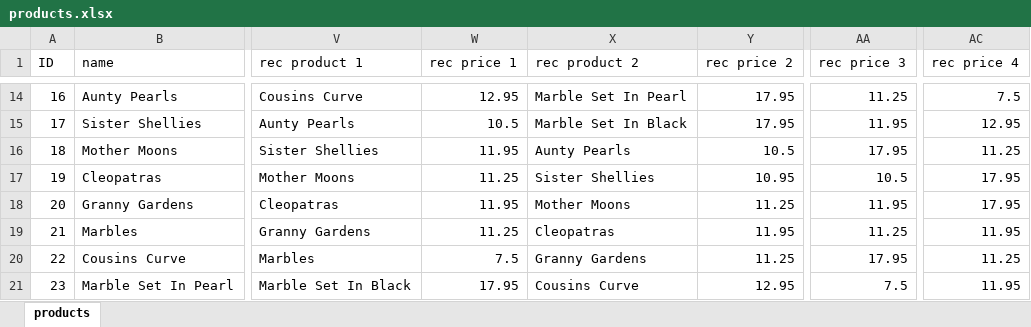
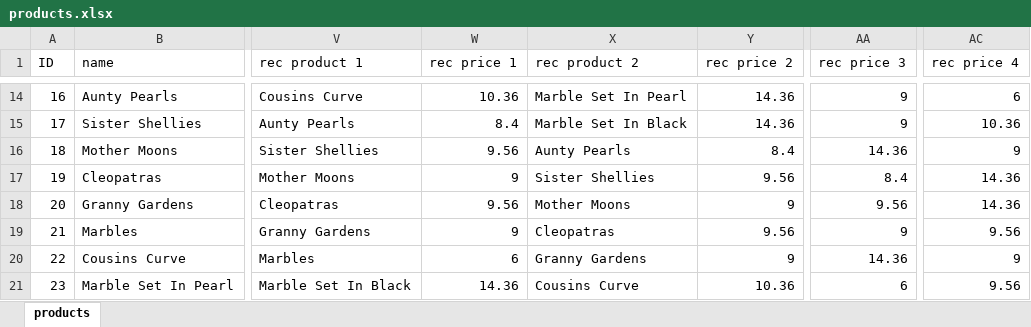
Before and after one commit to milanvn98/madebyb, an Excel workbook: admin/products.xlsx, sheet products, drawn as a sheet; only a part is shown, gaps mark what is left out; values as stored, in another font and other column widths than the file's, no borders; the diff covers the shown part only; the diff names each change by its address in the sheet, - before the commit and + after, or states it on an @@ line.

```diff
--- a/admin/products.xlsx (sheet products)
+++ b/admin/products.xlsx (sheet products)
-W14 (rec price 1): 12.95
+W14 (rec price 1): 10.36
-Y14:Y15 (rec price 2): 17.95
+Y14:Y15 (rec price 2): 14.36
-AA14 (rec price 3): 11.25
+AA14 (rec price 3): 9
-AC14 (rec price 4): 7.5
+AC14 (rec price 4): 6
-W15 (rec price 1): 10.5
+W15 (rec price 1): 8.4
-AA15 (rec price 3): 11.95
+AA15 (rec price 3): 9
-AC15 (rec price 4): 12.95
+AC15 (rec price 4): 10.36
-W16 (rec price 1): 11.95
+W16 (rec price 1): 9.56
-Y16 (rec price 2): 10.5
+Y16 (rec price 2): 8.4
-AA16 (rec price 3): 17.95
+AA16 (rec price 3): 14.36
-AC16 (rec price 4): 11.25
+AC16 (rec price 4): 9
-W17 (rec price 1): 11.25
+W17 (rec price 1): 9
-Y17 (rec price 2): 10.95
+Y17 (rec price 2): 9.56
-AA17 (rec price 3): 10.5
+AA17 (rec price 3): 8.4
-AC17:AC18 (rec price 4): 17.95
+AC17:AC18 (rec price 4): 14.36
-W18 (rec price 1): 11.95
+W18 (rec price 1): 9.56
-Y18 (rec price 2): 11.25
+Y18 (rec price 2): 9
-AA18 (rec price 3): 11.95
+AA18 (rec price 3): 9.56
-W19 (rec price 1): 11.25
+W19 (rec price 1): 9
-Y19 (rec price 2): 11.95
+Y19 (rec price 2): 9.56
-AA19 (rec price 3): 11.25
+AA19 (rec price 3): 9
-AC19 (rec price 4): 11.95
+AC19 (rec price 4): 9.56
-W20 (rec price 1): 7.5
+W20 (rec price 1): 6
-Y20 (rec price 2): 11.25
+Y20 (rec price 2): 9
-AA20 (rec price 3): 17.95
+AA20 (rec price 3): 14.36
-AC20 (rec price 4): 11.25
+AC20 (rec price 4): 9
-W21 (rec price 1): 17.95
+W21 (rec price 1): 14.36
-Y21 (rec price 2): 12.95
+Y21 (rec price 2): 10.36
-AA21 (rec price 3): 7.5
+AA21 (rec price 3): 6
-AC21 (rec price 4): 11.95
+AC21 (rec price 4): 9.56
```
Also changed, not shown: 136 edited cells elsewhere in this sheet, 47 other files.
